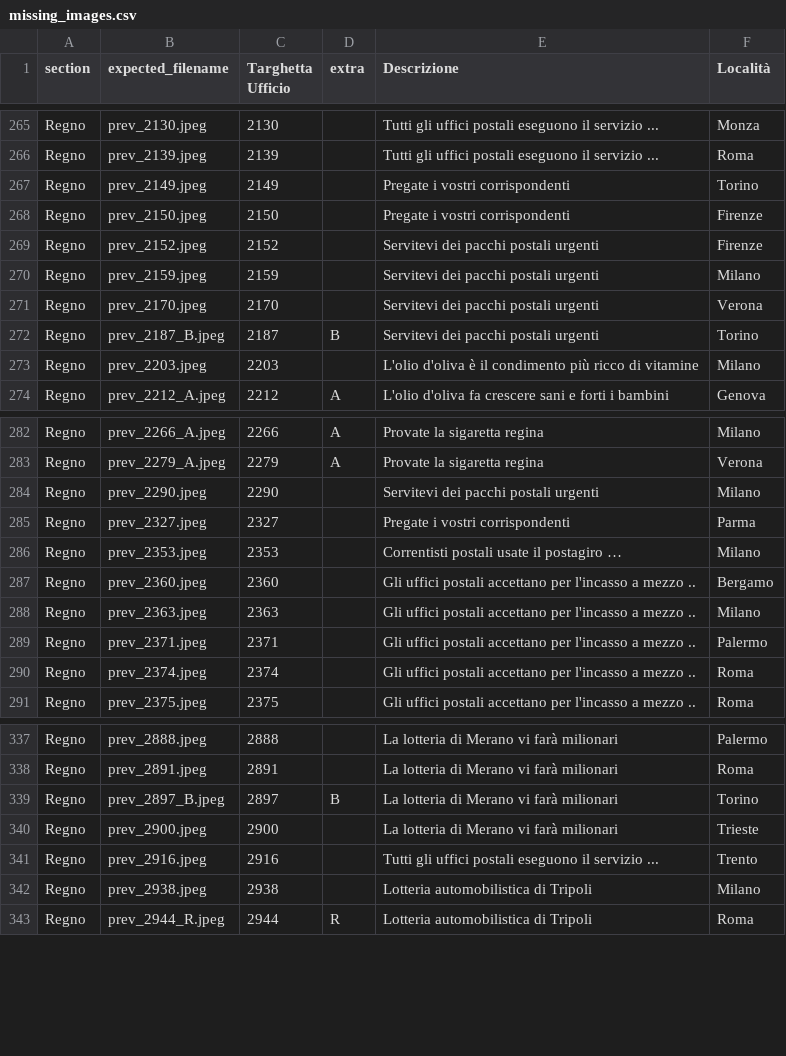
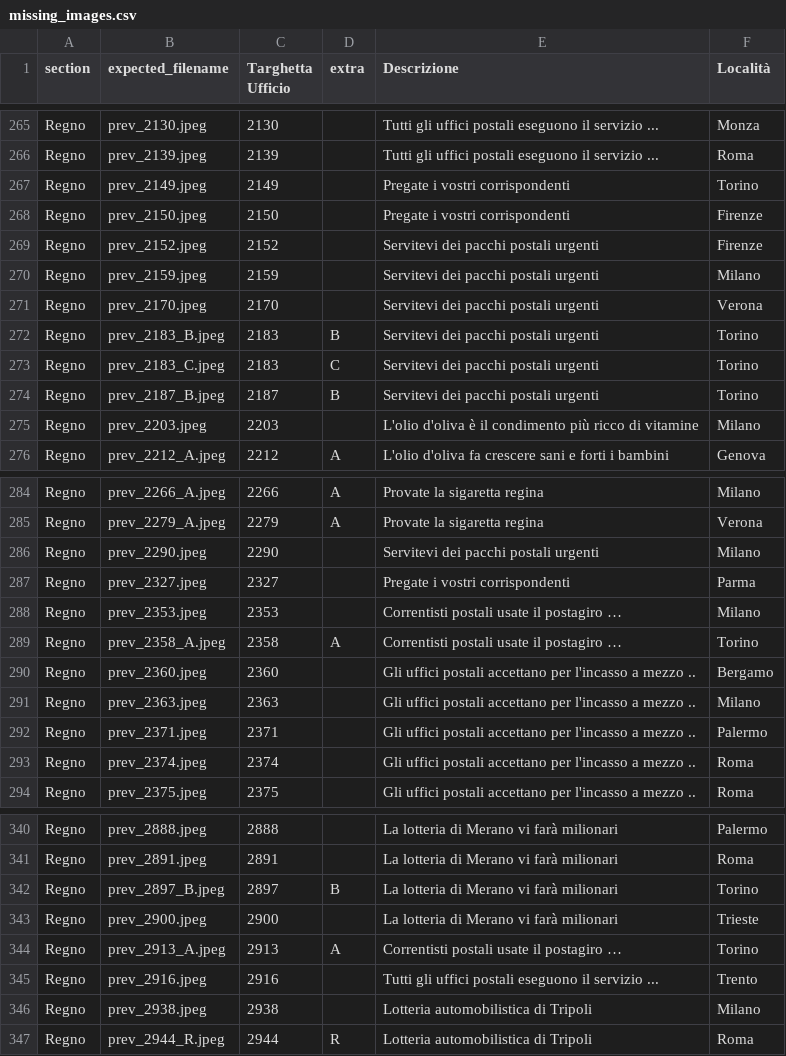
Before and after one commit to francyphil/francyphil.github.io, a CSV file: missing_images.csv, drawn as a sheet; only a part is shown, gaps mark what is left out; the diff names each change by its address in the sheet, - before the commit and + after, or states it on an @@ line.

```diff
--- a/missing_images.csv
+++ b/missing_images.csv
+row 272: Regno | prev_2183_B.jpeg | 2183 | B | Servitevi dei pacchi postali urgenti | Torino
+row 273: Regno | prev_2183_C.jpeg | 2183 | C | Servitevi dei pacchi postali urgenti | Torino
+row 289: Regno | prev_2358_A.jpeg | 2358 | A | Correntisti postali usate il postagiro … | Torino
+row 344: Regno | prev_2913_A.jpeg | 2913 | A | Correntisti postali usate il postagiro … | Torino
```
Also changed, not shown: 7 other files.
